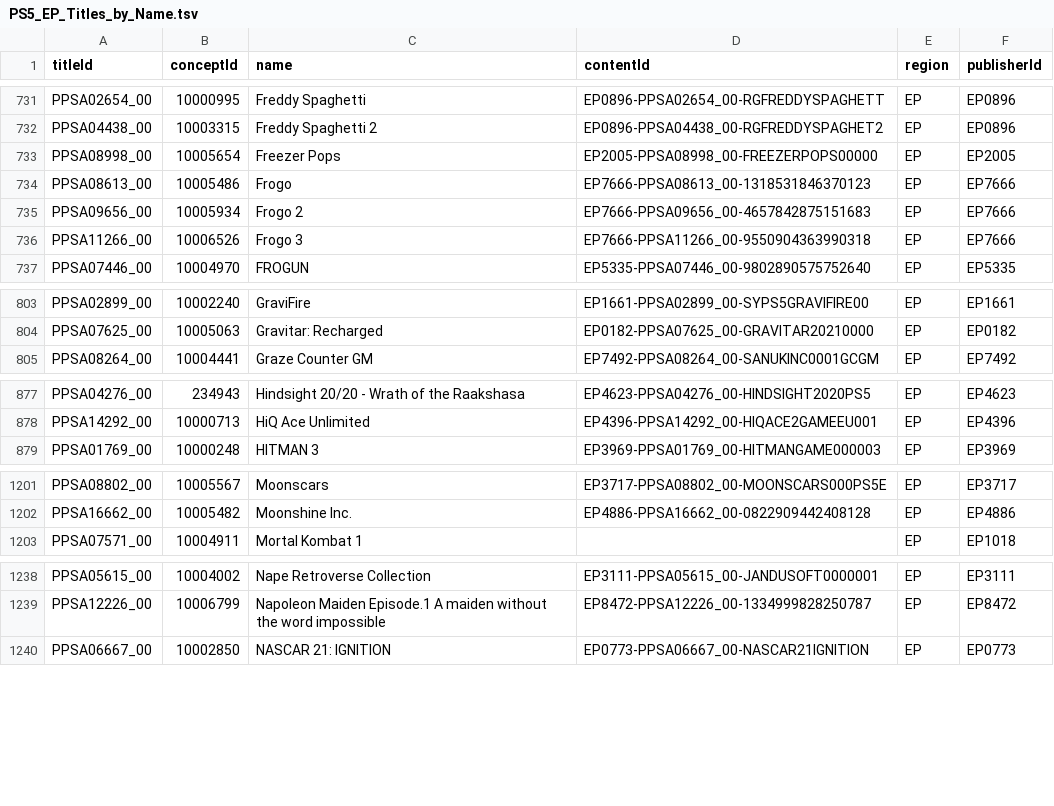
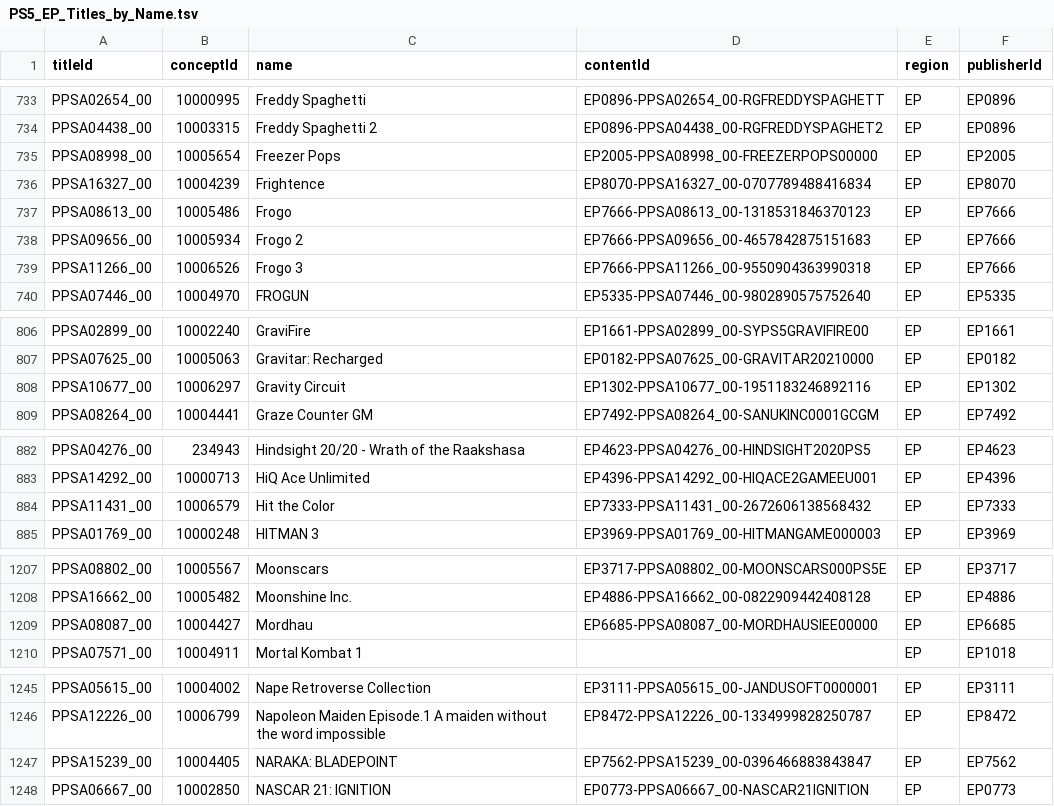
Before and after one commit to andshrew/PlayStation-Titles, a TSV file: Region/Europe/PS5_EP_Titles_by_Name.tsv, drawn as a sheet; only a part is shown, gaps mark what is left out; the diff covers the shown part only.

```diff
--- a/Region/Europe/PS5_EP_Titles_by_Name.tsv
+++ b/Region/Europe/PS5_EP_Titles_by_Name.tsv
@@ -733,2 +735,3 @@ PPSA04438_00	10003315	Freddy Spaghetti 2	EP0896-PPSA04438_00-RGFREDDYSPAGHET2	EP
 PPSA08998_00	10005654	Freezer Pops	EP2005-PPSA08998_00-FREEZERPOPS00000	EP	EP2005
+PPSA16327_00	10004239	Frightence	EP8070-PPSA16327_00-0707789488416834	EP	EP8070
 PPSA08613_00	10005486	Frogo	EP7666-PPSA08613_00-1318531846370123	EP	EP7666
@@ -804,2 +807,3 @@ PPSA02899_00	10002240	GraviFire	EP1661-PPSA02899_00-SYPS5GRAVIFIRE00	EP	EP1661
 PPSA07625_00	10005063	Gravitar: Recharged	EP0182-PPSA07625_00-GRAVITAR20210000	EP	EP0182
+PPSA10677_00	10006297	Gravity Circuit	EP1302-PPSA10677_00-1951183246892116	EP	EP1302
 PPSA08264_00	10004441	Graze Counter GM	EP7492-PPSA08264_00-SANUKINC0001GCGM	EP	EP7492
@@ -878,2 +883,3 @@ PPSA04276_00	234943	Hindsight 20/20 - Wrath of the Raakshasa	EP4623-PPSA04276_00
 PPSA14292_00	10000713	HiQ Ace Unlimited	EP4396-PPSA14292_00-HIQACE2GAMEEU001	EP	EP4396
+PPSA11431_00	10006579	Hit the Color	EP7333-PPSA11431_00-2672606138568432	EP	EP7333
 PPSA01769_00	10000248	HITMAN 3	EP3969-PPSA01769_00-HITMANGAME000003	EP	EP3969
@@ -1202,2 +1208,3 @@ PPSA08802_00	10005567	Moonscars	EP3717-PPSA08802_00-MOONSCARS000PS5E	EP	EP3717
 PPSA16662_00	10005482	Moonshine Inc.	EP4886-PPSA16662_00-0822909442408128	EP	EP4886
+PPSA08087_00	10004427	Mordhau	EP6685-PPSA08087_00-MORDHAUSIEE00000	EP	EP6685
 PPSA07571_00	10004911	Mortal Kombat 1		EP	EP1018
@@ -1239,2 +1246,3 @@ PPSA05615_00	10004002	Nape Retroverse Collection	EP3111-PPSA05615_00-JANDUSOFT00
 PPSA12226_00	10006799	Napoleon Maiden Episode.1 A maiden without the word impossible	EP8472-PPSA12226_00-1334999828250787	EP	EP8472
+PPSA15239_00	10004405	NARAKA: BLADEPOINT	EP7562-PPSA15239_00-0396466883843847	EP	EP7562
 PPSA06667_00	10002850	NASCAR 21: IGNITION	EP0773-PPSA06667_00-NASCAR21IGNITION	EP	EP0773
```
Also changed, not shown: 10 added rows and 5 edited cells elsewhere in this file, PS5_Titles.tsv, PS5_Titles_by_Concept.tsv, 32 other files.
